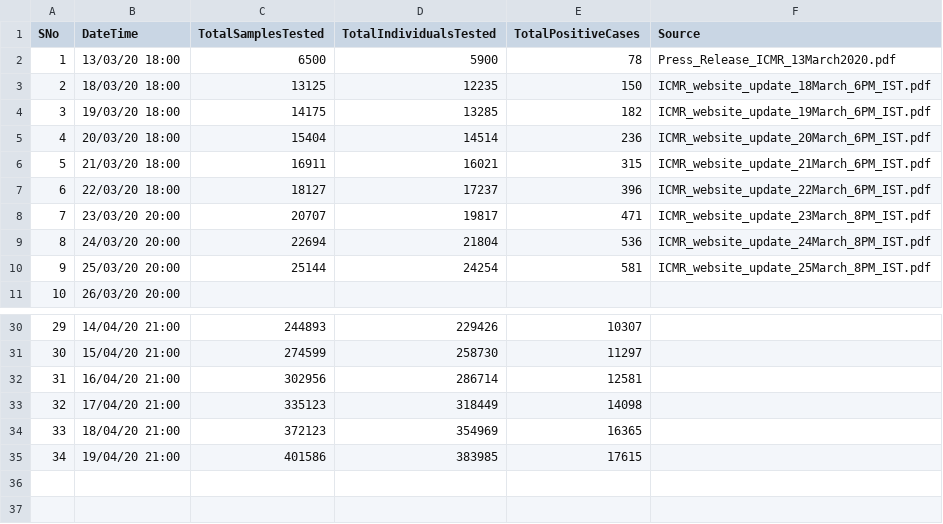
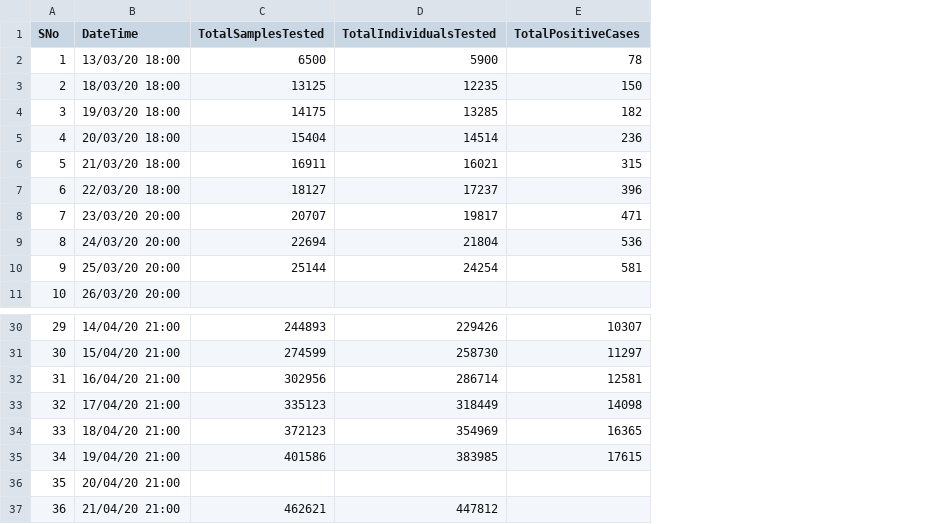
Before and after one commit to apurba-tukl/Exploratory-Data-Analysis-COVID-19, a CSV file: data/india/ICMRTestingDetails.csv, drawn as a sheet; only a part is shown, gaps mark what is left out; removed rows and columns are numbered as before the commit, all else as after; the diff names each change by its address in the sheet, - before the commit and + after, or states it on an @@ line.

```diff
--- a/data/india/ICMRTestingDetails.csv
+++ b/data/india/ICMRTestingDetails.csv
-column F (Source), rows 2-10: Press_Release_ICMR_13March2020.pdf | ICMR_website_update_18March_6PM_IST.pdf | ICMR_website_update_19March_6PM_IST.pdf | ICMR_website_update_20March_6PM_IST.pdf | ICMR_website_update_21March_6PM_IST.pdf | ICMR_website_update_22March_6PM_IST.pdf | ICMR_website_update_23March_8PM_IST.pdf | ICMR_website_update_24March_8PM_IST.pdf | ICMR_website_update_25March_8PM_IST.pdf
+row 36: 35 | 20/04/20 21:00
+row 37: 36 | 21/04/20 21:00 | 462621 | 447812
```
Also changed, not shown: data/india/covid_19_india.csv, 31 other files.
